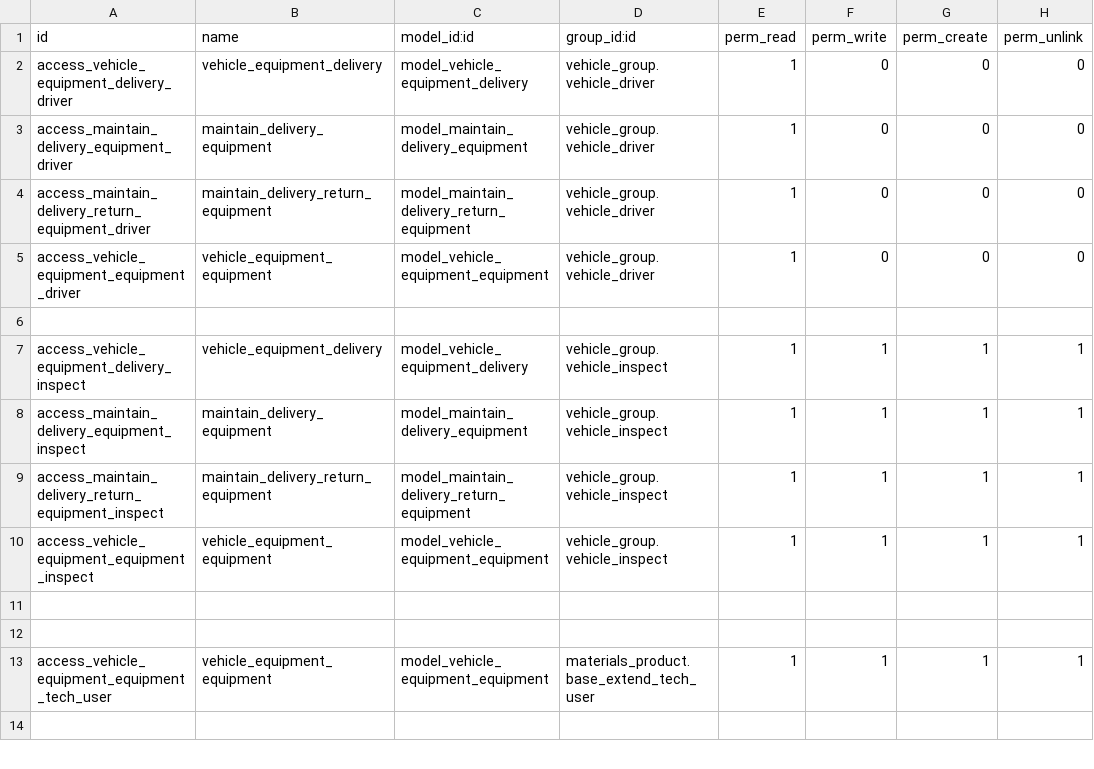
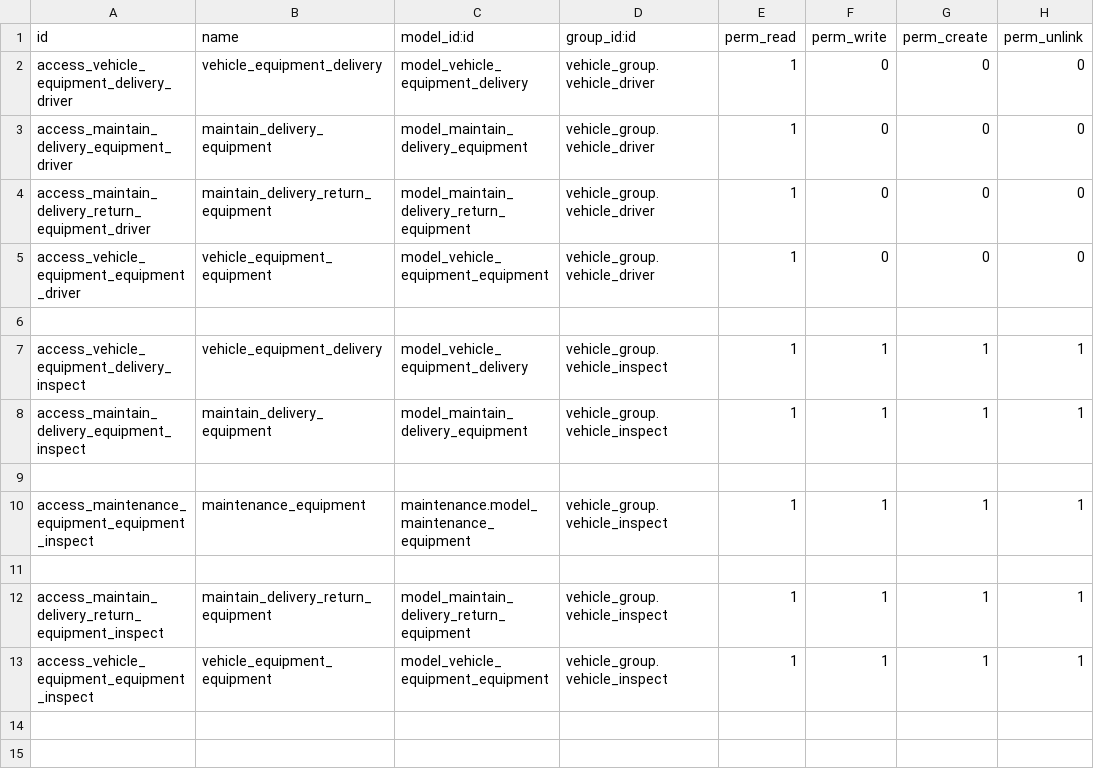
Before and after one commit to cialuo/odoo-1, a CSV file: extend_addons/vehicle_equipment_manage/security/ir.model.access.csv, drawn as a sheet; only a part is shown; the shorter side is filled out with more unchanged rows.

```diff
--- a/extend_addons/vehicle_equipment_manage/security/ir.model.access.csv
+++ b/extend_addons/vehicle_equipment_manage/security/ir.model.access.csv
@@ -8,2 +8,5 @@ access_vehicle_equipment_delivery_inspect,vehicle_equipment_delivery,model_vehic
 access_maintain_delivery_equipment_inspect,maintain_delivery_equipment,model_maintain_delivery_equipment,vehicle_group.vehicle_inspect,1,1,1,1
+
+access_maintenance_equipment_equipment_inspect,maintenance_equipment,maintenance.model_maintenance_equipment,vehicle_group.vehicle_inspect,1,1,1,1
+
 access_maintain_delivery_return_equipment_inspect,maintain_delivery_return_equipment,model_maintain_delivery_return_equipment,vehicle_group.vehicle_inspect,1,1,1,1
```
